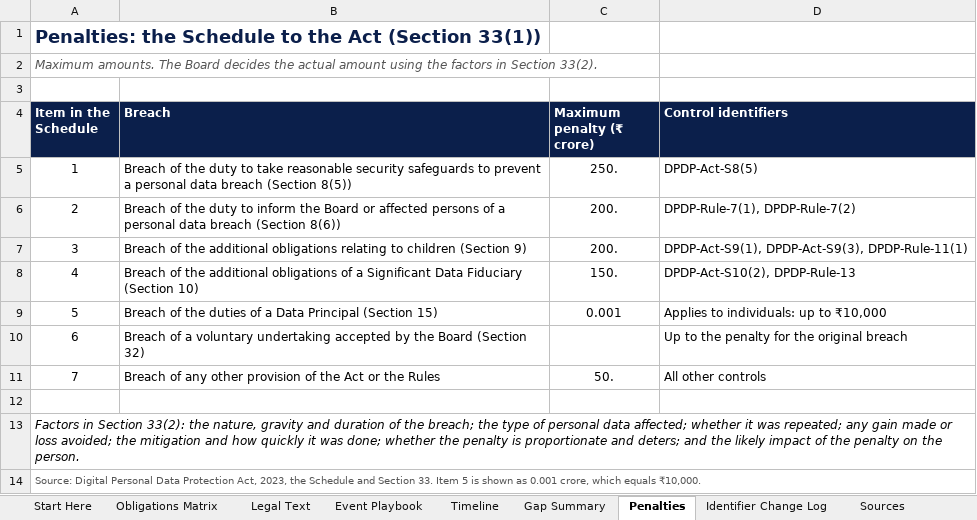
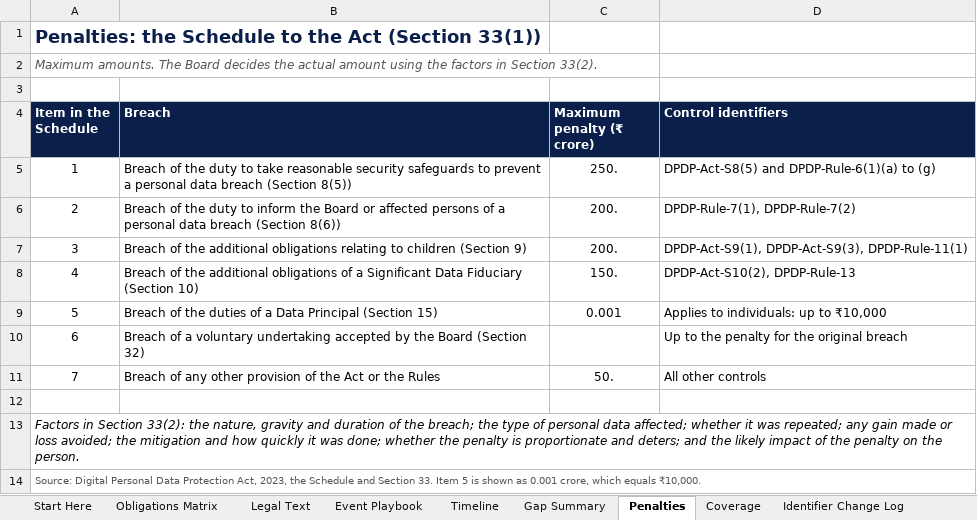
Before and after one commit to riturajb/dpdp-on-aws, an Excel workbook: blueprint/DPDP_Obligations_Matrix.xlsx, sheet Penalties, drawn as a sheet; values as stored, in another font and other column widths than the file's, no borders; the diff names each change by its address in the sheet, - before the commit and + after, or states it on an @@ line.

Commit message:
Update DPDP Obligations Matrix to version 3
Control:     None
Change:      Replaced the matrix with version 3: 40 rows, Rule 6(1) split into seven rows, Sections 17, 38 and 44(2) added, new Coverage sheet, legal text corrections.
Reason:      Every provision of the Act and the Rules is now accounted for.
Tested by:   Recalculated with no formula errors; links to Legal Text checked.
Approved by: Rituraj

```diff
--- a/blueprint/DPDP_Obligations_Matrix.xlsx (sheet Penalties)
+++ b/blueprint/DPDP_Obligations_Matrix.xlsx (sheet Penalties)
+sheet tab: Coverage
-D5 (Control identifiers): DPDP-Act-S8(5)
+D5 (Control identifiers): DPDP-Act-S8(5) and DPDP-Rule-6(1)(a) to (g)
```
Also changed, not shown: sheet Obligations Matrix, sheet Gap Summary, sheet Identifier Change Log, sheet Legal Text, sheet Timeline, sheet Start Here, 2 more sheets, charts or pictures.
